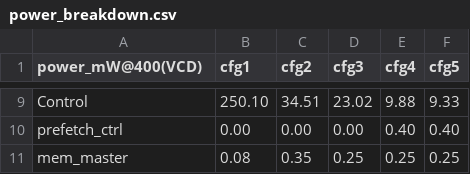
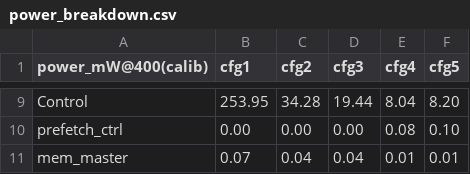
Before and after one commit to keipon-vlsi/kawano-task2-iommu, a CSV file: results/power_breakdown.csv, drawn as a sheet; only a part is shown, gaps mark what is left out; the diff covers the shown part only; the diff names each change by its address in the sheet, - before the commit and + after, or states it on an @@ line.

```diff
--- a/results/power_breakdown.csv
+++ b/results/power_breakdown.csv
-A1: power_mW@400(VCD)
+A1: power_mW@400(calib)
-B9 (cfg1): 250.10
+B9 (cfg1): 253.95
-C9 (cfg2): 34.51
+C9 (cfg2): 34.28
-D9 (cfg3): 23.02
+D9 (cfg3): 19.44
-E9 (cfg4): 9.88
+E9 (cfg4): 8.04
-F9 (cfg5): 9.33
+F9 (cfg5): 8.20
-E10 (cfg4): 0.40
+E10 (cfg4): 0.08
-F10 (cfg5): 0.40
+F10 (cfg5): 0.10
-B11 (cfg1): 0.08
+B11 (cfg1): 0.07
-C11 (cfg2): 0.35
+C11 (cfg2): 0.04
-D11 (cfg3): 0.25
+D11 (cfg3): 0.04
-E11 (cfg4): 0.25
+E11 (cfg4): 0.01
-F11 (cfg5): 0.25
+F11 (cfg5): 0.01
```
Also changed, not shown: 1 added row, 1 removed row and 27 edited cells elsewhere in this file, results/area_breakdown.csv, results/ppa_compare.csv, 27 other files.
